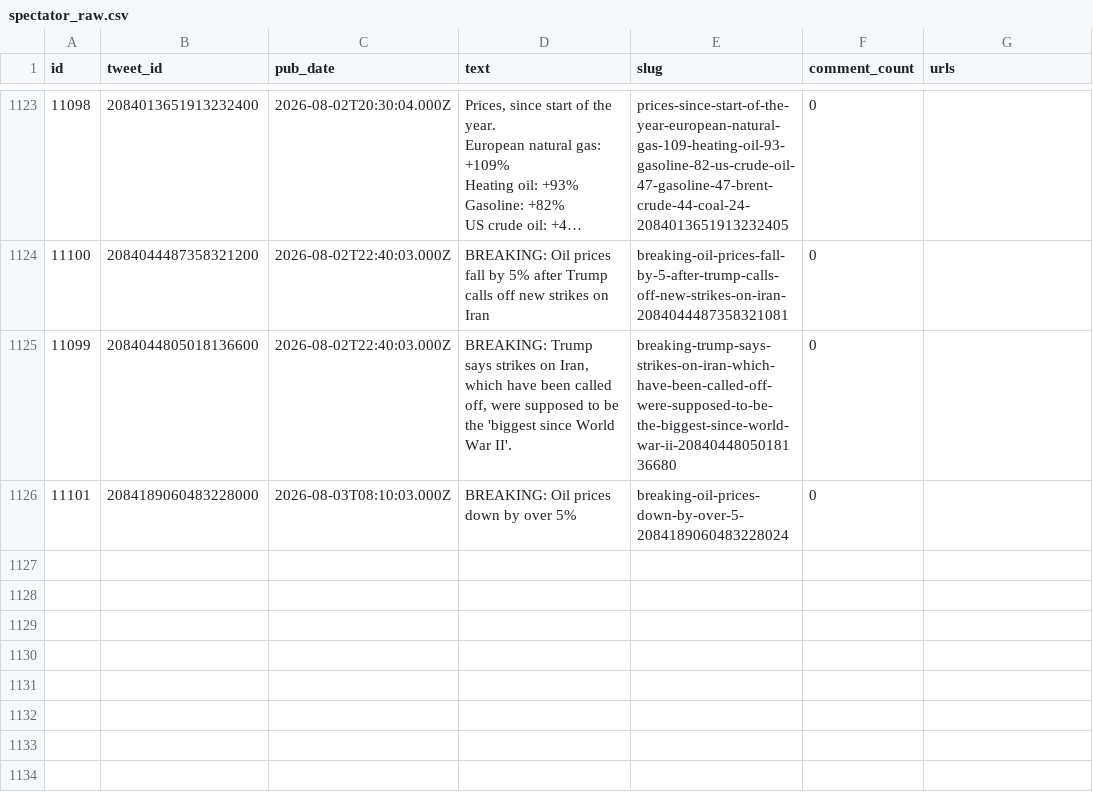
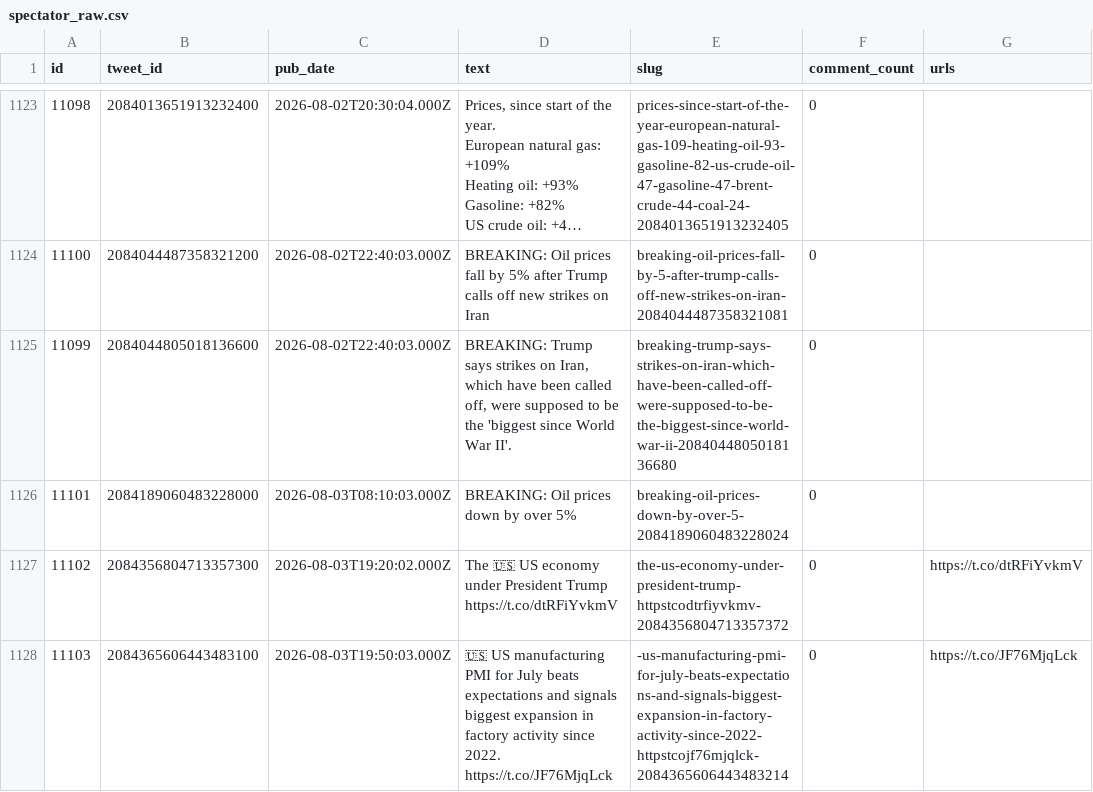
Before and after one commit to chiragr5241/Geopolitics, a CSV file: data/raw_data/spectator_raw.csv, drawn as a sheet; only a part is shown, gaps mark what is left out; long unchanged cells end in …; the diff names each change by its address in the sheet, - before the commit and + after, or states it on an @@ line.

```diff
--- a/data/raw_data/spectator_raw.csv
+++ b/data/raw_data/spectator_raw.csv
+row 1127: 11102 | 2084356804713357300 | 2026-08-03T19:20:02.000Z | The 🇺🇸 US economy under President Trump https://t.co/dtRFiYvkmV | the-us-economy-under-president-trump-httpstcodtrfiyvkmv-2084356804713357372 | 0 | https://t.co/dtRFiYvkmV
+row 1128: 11103 | 2084365606443483100 | 2026-08-03T19:50:03.000Z | 🇺🇸 US manufacturing PMI for July beats expectations and signals biggest expansion in factory activity since 2022. https://t.co/JF76MjqLck | -us-manufacturing-pmi-for-july-beats-expectations-and-signals-biggest-expansion-in-factory-activity-since-2022-httpstcojf76mjqlck-2084365606443483214 | 0 | https://t.co/JF76MjqLck
```
Also changed, not shown: data/incidents.csv, data/raw_data/spectator_media.csv, 6 other files.
